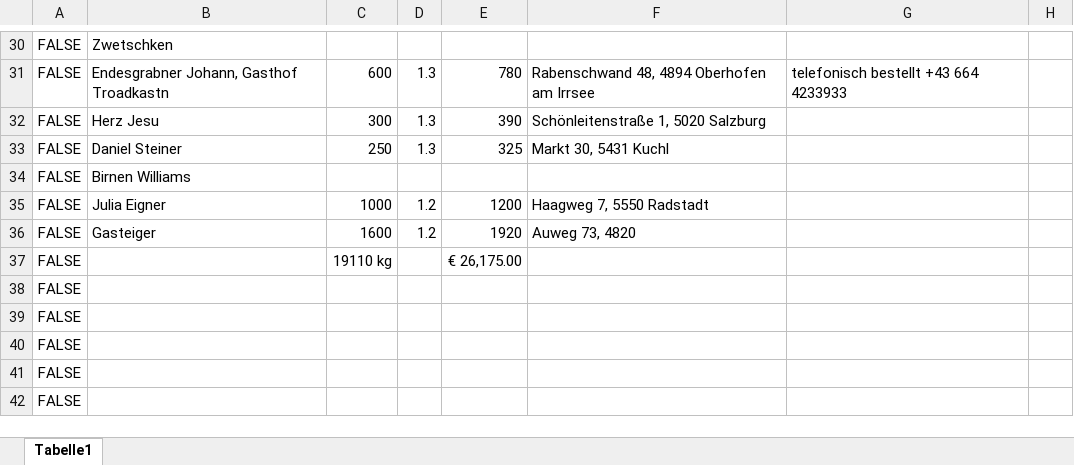
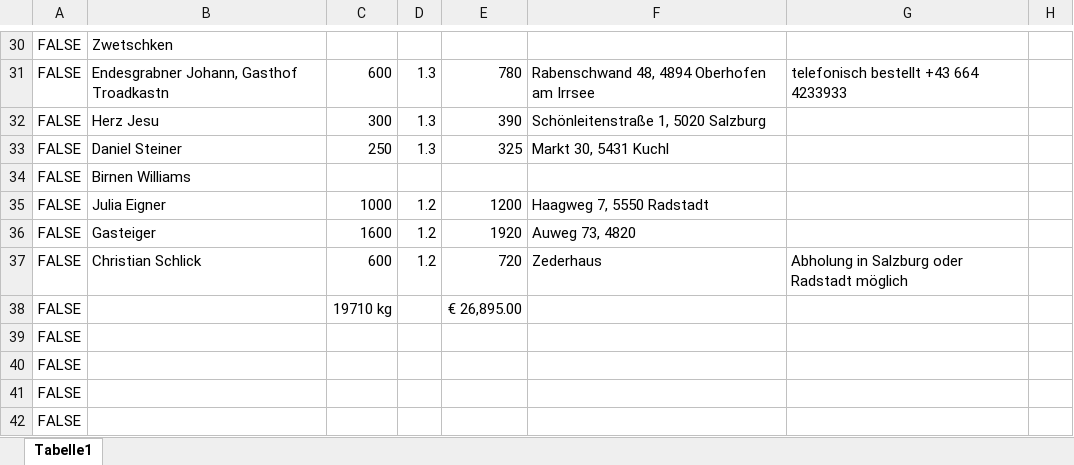
Before and after one commit to Dendak/mapa-rozvozu-ovoce, an Excel workbook: Obst.xlsx, sheet Tabelle1, drawn as a sheet; only a part is shown, gaps mark what is left out; the shorter side is filled out with more unchanged rows; values as stored, in another font and other column widths than the file's, no borders; conditional formats not drawn; addresses are those after the commit; the diff names each change by its address in the sheet, - before the commit and + after, or states it on an @@ line.

```diff
--- a/Obst.xlsx (sheet Tabelle1)
+++ b/Obst.xlsx (sheet Tabelle1)
+row 37: FALSE | Christian Schlick | 600 | 1.2 | 720 | Zederhaus | Abholung in Salzburg oder Radstadt möglich
-C38: 19110 kg
+C38: 19710 kg
-E38: € 26,175.00
+E38: € 26,895.00
```
